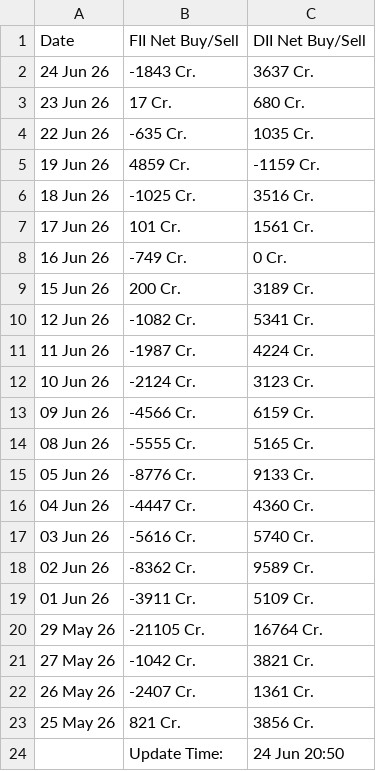
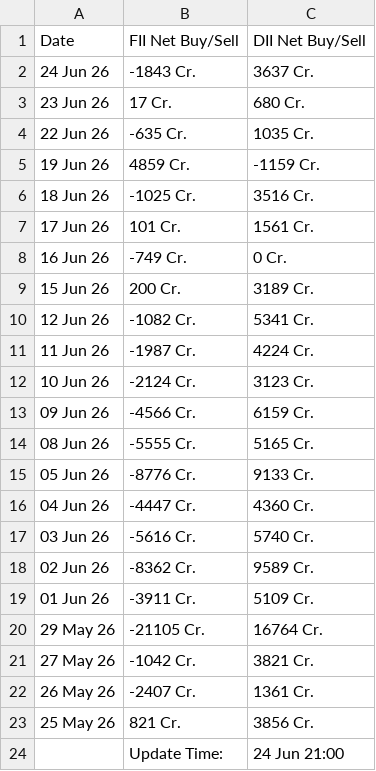
Before and after one commit to saikat-pundit/Index-NAVs, a CSV file: Data/Cash.csv, drawn as a sheet.

```diff
--- a/Data/Cash.csv
+++ b/Data/Cash.csv
@@ -23,2 +23,2 @@ Date,FII Net Buy/Sell,DII Net Buy/Sell
 25 May 26,821 Cr.,3856 Cr.
-,Update Time:,24 Jun 20:50
+,Update Time:,24 Jun 21:00
```
Also changed, not shown: Data/BSE.csv, Data/Economic.csv, 5 other files.
